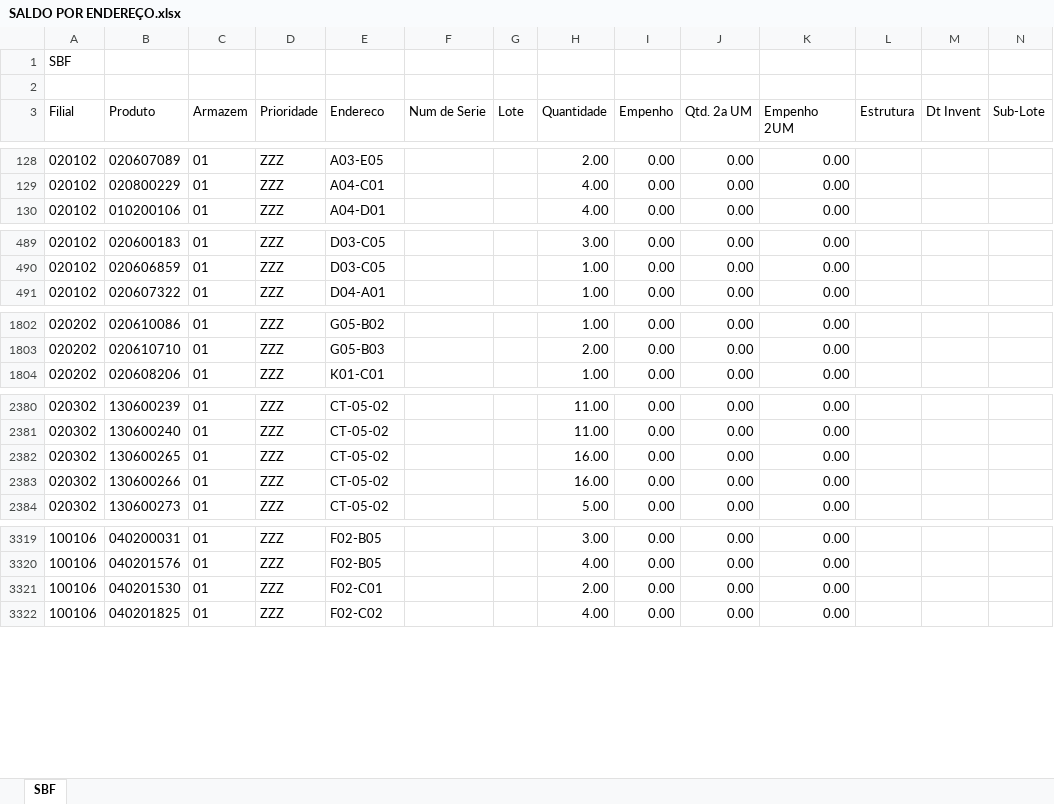
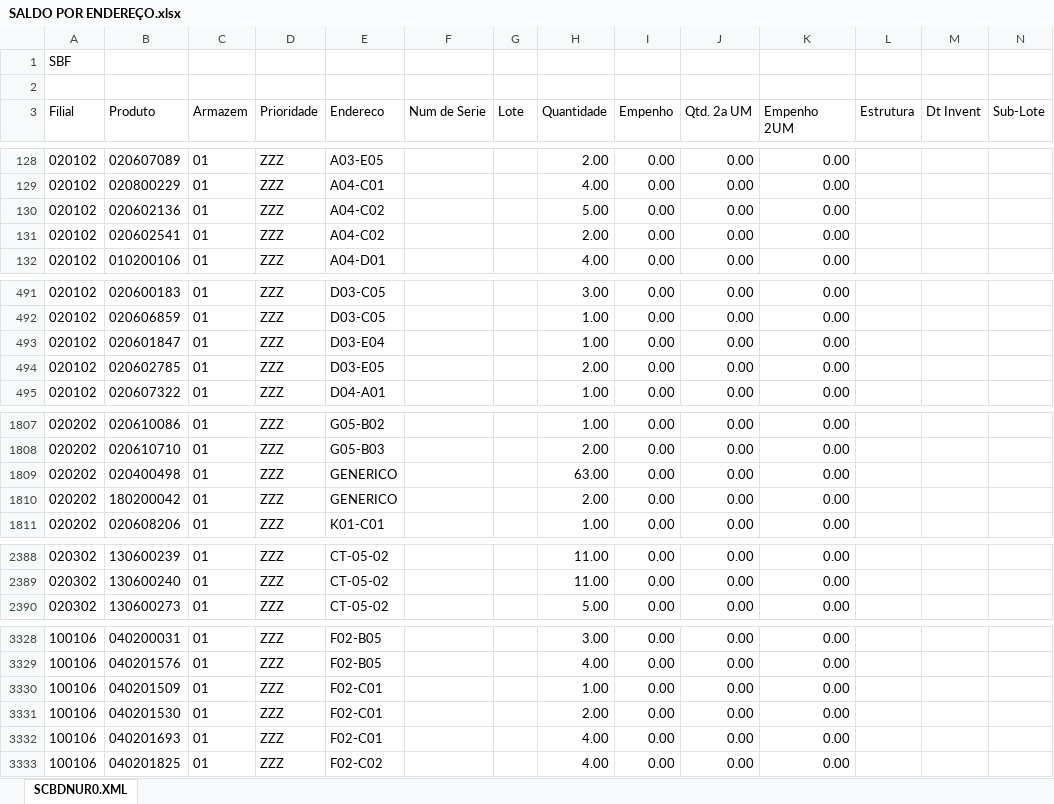
Before and after one commit to kaiquesiqueira-tech/CONSULTOR-PRODUTOS, an Excel workbook: dados/SALDO POR ENDEREÇO.xlsx, sheet SCBDNUR0.XML, drawn as a sheet; only a part is shown, gaps mark what is left out; values as stored, in another font and other column widths than the file's, no borders; removed rows and columns are numbered as before the commit, all else as after; the diff covers the shown part only; the diff names each change by its address in the sheet, - before the commit and + after, or states it on an @@ line.

```diff
--- a/dados/SALDO POR ENDEREÇO.xlsx (sheet SCBDNUR0.XML)
+++ b/dados/SALDO POR ENDEREÇO.xlsx (sheet SCBDNUR0.XML)
-sheet tab: SBF
+sheet tab: SCBDNUR0.XML
+row 130: 020102 | 020602136 | 01 | ZZZ | A04-C02 |  |  | 5.00 | 0.00 | 0.00 | 0.00
+row 131: 020102 | 020602541 | 01 | ZZZ | A04-C02 |  |  | 2.00 | 0.00 | 0.00 | 0.00
+row 493: 020102 | 020601847 | 01 | ZZZ | D03-E04 |  |  | 1.00 | 0.00 | 0.00 | 0.00
+row 494: 020102 | 020602785 | 01 | ZZZ | D03-E05 |  |  | 2.00 | 0.00 | 0.00 | 0.00
+row 1809: 020202 | 020400498 | 01 | ZZZ | GENERICO |  |  | 63.00 | 0.00 | 0.00 | 0.00
+row 1810: 020202 | 180200042 | 01 | ZZZ | GENERICO |  |  | 2.00 | 0.00 | 0.00 | 0.00
-row 2382: 020302 | 130600265 | 01 | ZZZ | CT-05-02 |  |  | 16.00 | 0.00 | 0.00 | 0.00
-row 2383: 020302 | 130600266 | 01 | ZZZ | CT-05-02 |  |  | 16.00 | 0.00 | 0.00 | 0.00
+row 3330: 100106 | 040201509 | 01 | ZZZ | F02-C01 |  |  | 1.00 | 0.00 | 0.00 | 0.00
+row 3332: 100106 | 040201693 | 01 | ZZZ | F02-C01 |  |  | 4.00 | 0.00 | 0.00 | 0.00
```
Also changed, not shown: 19 added rows, 13 removed rows and 227 edited cells elsewhere in this sheet, 3 other files.
